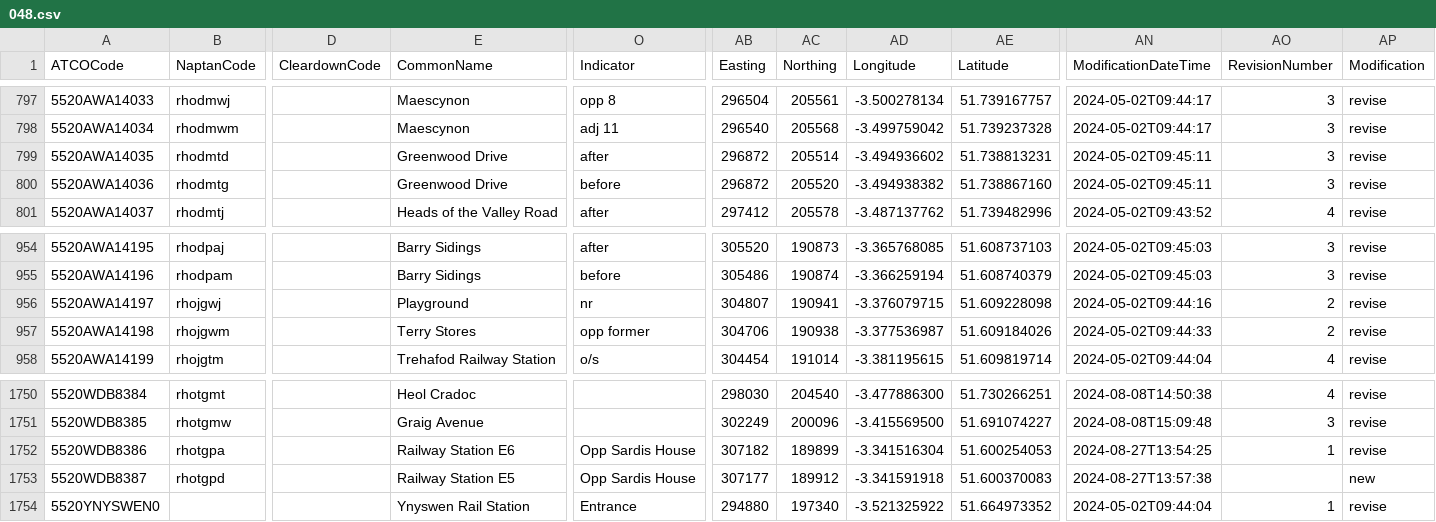
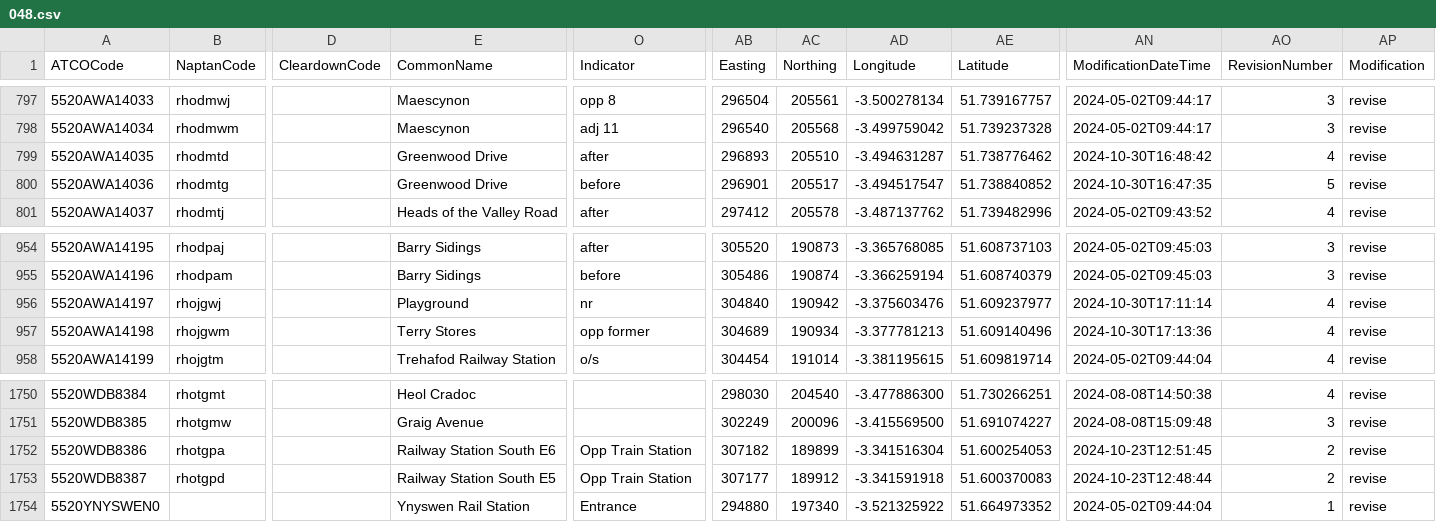
Before and after one commit to bustimes/scrapings, a CSV file: naptan/048.csv, drawn as a sheet; only a part is shown, gaps mark what is left out; the diff covers the shown part only; the diff names each change by its address in the sheet, - before the commit and + after, or states it on an @@ line.

```diff
--- a/naptan/048.csv
+++ b/naptan/048.csv
-AB799 (Easting): 296872
+AB799 (Easting): 296893
-AC799 (Northing): 205514
+AC799 (Northing): 205510
-AD799 (Longitude): -3.494936602
+AD799 (Longitude): -3.494631287
-AE799 (Latitude): 51.738813231
+AE799 (Latitude): 51.738776462
-AN799 (ModificationDateTime): 2024-05-02T09:45:11
+AN799 (ModificationDateTime): 2024-10-30T16:48:42
-AO799 (RevisionNumber): 3
+AO799 (RevisionNumber): 4
-AB800 (Easting): 296872
+AB800 (Easting): 296901
-AC800 (Northing): 205520
+AC800 (Northing): 205517
-AD800 (Longitude): -3.494938382
+AD800 (Longitude): -3.494517547
-AE800 (Latitude): 51.738867160
+AE800 (Latitude): 51.738840852
-AN800 (ModificationDateTime): 2024-05-02T09:45:11
+AN800 (ModificationDateTime): 2024-10-30T16:47:35
-AO800 (RevisionNumber): 3
+AO800 (RevisionNumber): 5
-AB956 (Easting): 304807
+AB956 (Easting): 304840
-AC956 (Northing): 190941
+AC956 (Northing): 190942
-AD956 (Longitude): -3.376079715
+AD956 (Longitude): -3.375603476
-AE956 (Latitude): 51.609228098
+AE956 (Latitude): 51.609237977
-AN956 (ModificationDateTime): 2024-05-02T09:44:16
+AN956 (ModificationDateTime): 2024-10-30T17:11:14
-AO956:AO957 (RevisionNumber): 2
+AO956:AO957 (RevisionNumber): 4
-AB957 (Easting): 304706
+AB957 (Easting): 304689
-AC957 (Northing): 190938
+AC957 (Northing): 190934
-AD957 (Longitude): -3.377536987
+AD957 (Longitude): -3.377781213
-AE957 (Latitude): 51.609184026
+AE957 (Latitude): 51.609140496
-AN957 (ModificationDateTime): 2024-05-02T09:44:33
+AN957 (ModificationDateTime): 2024-10-30T17:13:36
-E1752 (CommonName): Railway Station E6
+E1752 (CommonName): Railway Station South E6
-O1752:O1753 (Indicator): Opp Sardis House
+O1752:O1753 (Indicator): Opp Train Station
-AN1752 (ModificationDateTime): 2024-08-27T13:54:25
+AN1752 (ModificationDateTime): 2024-10-23T12:51:45
-AO1752 (RevisionNumber): 1
+AO1752 (RevisionNumber): 2
-E1753 (CommonName): Railway Station E5
+E1753 (CommonName): Railway Station South E5
-AN1753 (ModificationDateTime): 2024-08-27T13:57:38
+AN1753 (ModificationDateTime): 2024-10-23T12:48:44
-AO1753 (RevisionNumber): (empty)
+AO1753 (RevisionNumber): 2
-AP1753 (Modification): new
+AP1753 (Modification): revise
```
Also changed, not shown: 30 edited cells elsewhere in this file, naptan/007.csv, naptan/014.csv, 3 other files.
